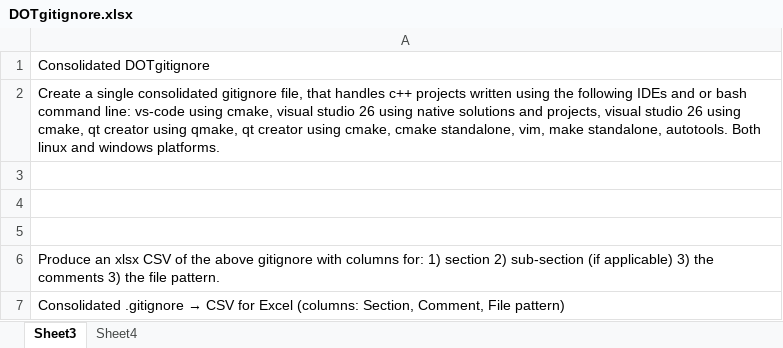
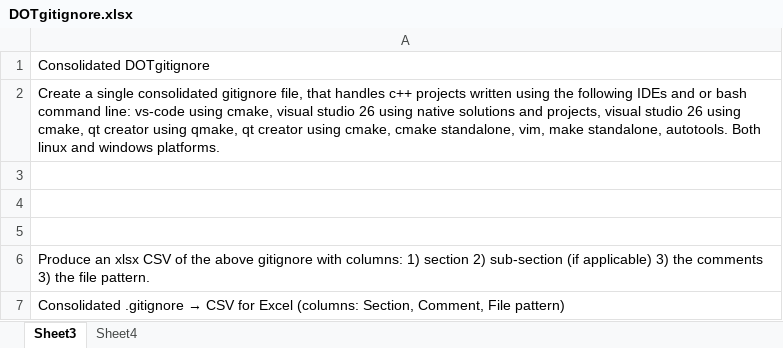
Before and after one commit to grantrostig/cpp_by_example, an Excel workbook: grostig_tools/DOTgitignore.xlsx, sheet Sheet3, drawn as a sheet; values as stored, in another font and other column widths than the file's, no borders; the diff names each change by its address in the sheet, - before the commit and + after, or states it on an @@ line.

Commit message:
minor

```diff
--- a/grostig_tools/DOTgitignore.xlsx (sheet Sheet3)
+++ b/grostig_tools/DOTgitignore.xlsx (sheet Sheet3)
-A6: …gitignore with columns for: 1) section…
+A6: …gitignore with columns: 1) section…
```
